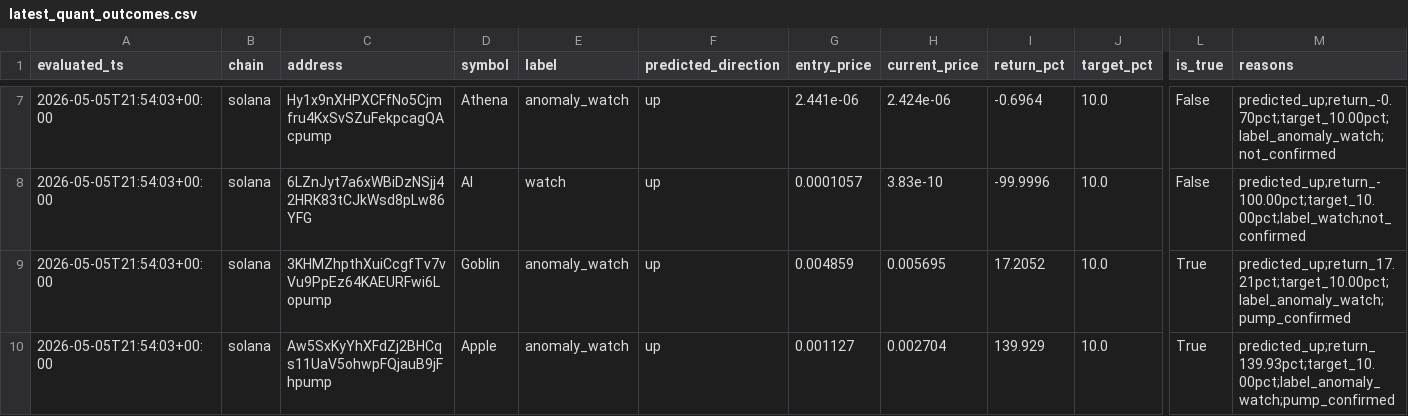
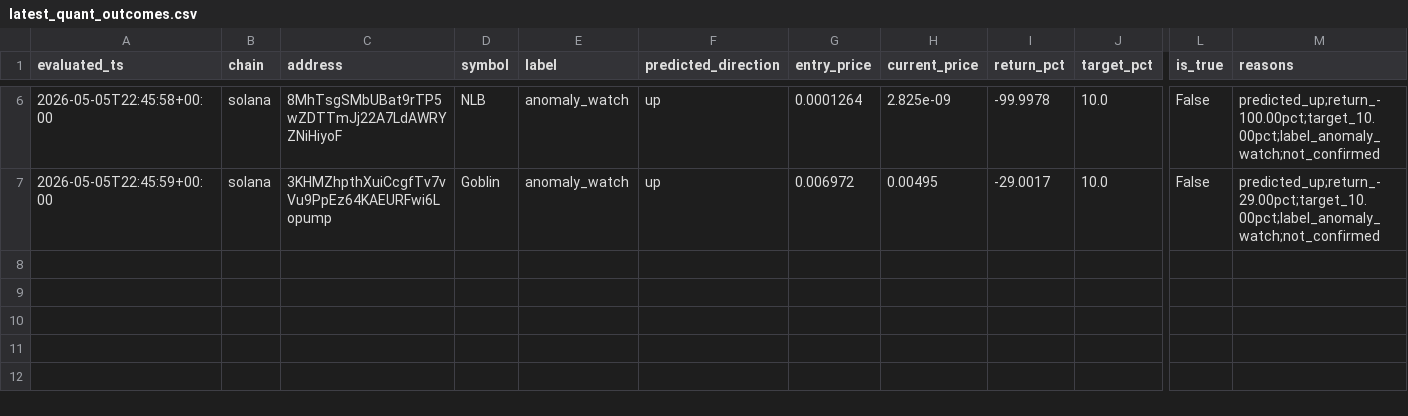
Before and after one commit to Azalyst/Azalyst-Alpha-Scanner, a CSV file: reports/latest_quant_outcomes.csv, drawn as a sheet; only a part is shown, gaps mark what is left out; removed rows and columns are numbered as before the commit, all else as after; rows hold the shown columns only; the diff covers the shown part only; the diff names each change by its address in the sheet, - before the commit and + after, or states it on an @@ line.

```diff
--- a/reports/latest_quant_outcomes.csv
+++ b/reports/latest_quant_outcomes.csv
-A6 (evaluated_ts): 2026-05-05T21:54:03+00:00
+A6 (evaluated_ts): 2026-05-05T22:45:58+00:00
-C6 (address): Hy1x9nXHPXCFfNo5Cjmfru4KxSvSZuFekpcagQAcpump
+C6 (address): 8MhTsgSMbUBat9rTP5wZDTTmJj22A7LdAWRYZNiHiyoF
-D6 (symbol): Athena
+D6 (symbol): NLB
-G6 (entry_price): 2.441e-06
+G6 (entry_price): 0.0001264
-H6 (current_price): 2.424e-06
+H6 (current_price): 2.825e-09
-I6 (return_pct): -0.6964
+I6 (return_pct): -99.9978
-M6 (reasons): predicted_up;return_-0.70pct;target_10.00pct;label_anomaly_watch;not_confirmed
+M6 (reasons): predicted_up;return_-100.00pct;target_10.00pct;label_anomaly_watch;not_confirmed
-row 8: 2026-05-05T21:54:03+00:00 | solana | 6LZnJyt7a6xWBiDzNSjj42HRK83tCJkWsd8pLw86YFG | AI | watch | up | 0.0001057 | 3.83e-10 | -99.9996 | 10.0 | False | predicted_up;return_-100.00pct;target_10.00pct;label_watch;not_confirmed
-A7 (evaluated_ts): 2026-05-05T21:54:03+00:00
+A7 (evaluated_ts): 2026-05-05T22:45:59+00:00
-G7 (entry_price): 0.004859
+G7 (entry_price): 0.006972
-H7 (current_price): 0.005695
+H7 (current_price): 0.00495
-I7 (return_pct): 17.2052
+I7 (return_pct): -29.0017
-L7 (is_true): True
+L7 (is_true): False
-M7 (reasons): predicted_up;return_17.21pct;target_10.00pct;label_anomaly_watch;pump_confirmed
+M7 (reasons): predicted_up;return_-29.00pct;target_10.00pct;label_anomaly_watch;not_confirmed
-row 10: 2026-05-05T21:54:03+00:00 | solana | Aw5SxKyYhXFdZj2BHCqs11UaV5ohwpFQjauB9jFhpump | Apple | anomaly_watch | up | 0.001127 | 0.002704 | 139.929 | 10.0 | True | predicted_up;return_139.93pct;target_10.00pct;label_anomaly_watch;pump_confirmed
```
Also changed, not shown: 1 removed row and 32 edited cells elsewhere in this file, reports/latest_quant_signals.csv, 7 other files.
